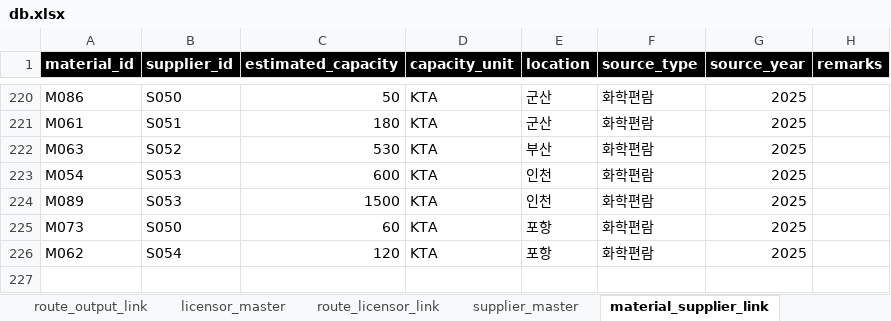
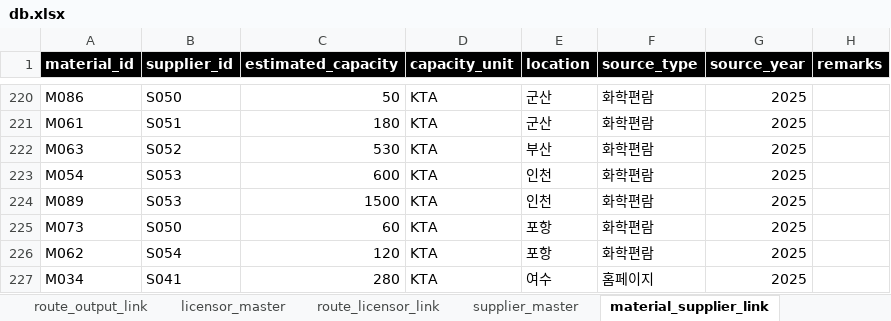
Before and after one commit to hagaren201/petro_db, an Excel workbook: db.xlsx, sheet material_supplier_link, drawn as a sheet; only a part is shown, gaps mark what is left out; values as stored, in another font and other column widths than the file's, no borders; table styles not drawn; the diff names each change by its address in the sheet, - before the commit and + after, or states it on an @@ line.

```diff
--- a/db.xlsx (sheet material_supplier_link)
+++ b/db.xlsx (sheet material_supplier_link)
+row 227: M034 | S041 | 280 | KTA | 여수 | 홈페이지 | 2025
```
Also changed, not shown: sheet material_master, sheet route_master, sheet route_output_link, sheet route_input_link, other sheet tabs, trade.xlsx, 1 other file.
